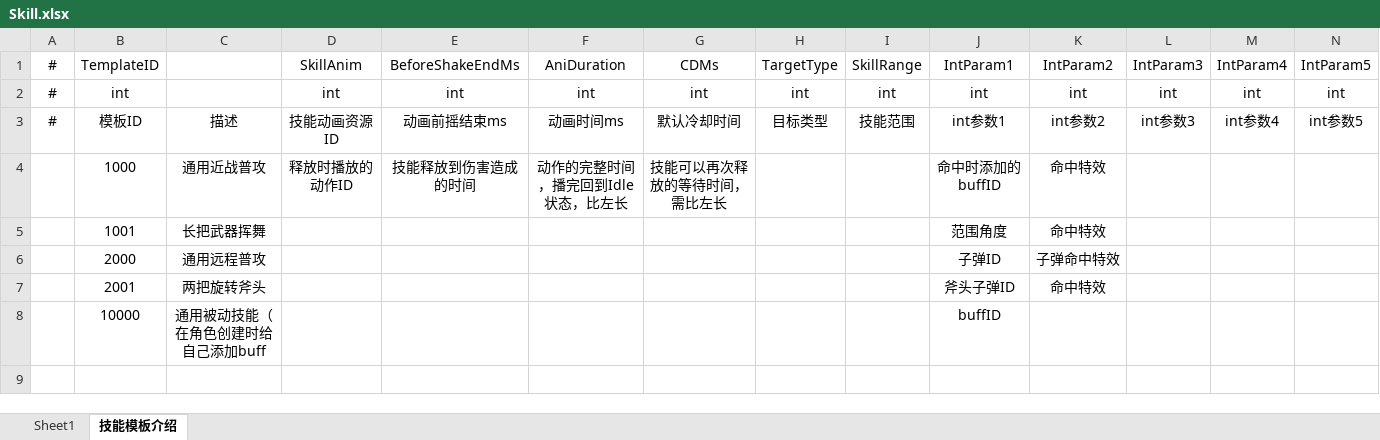
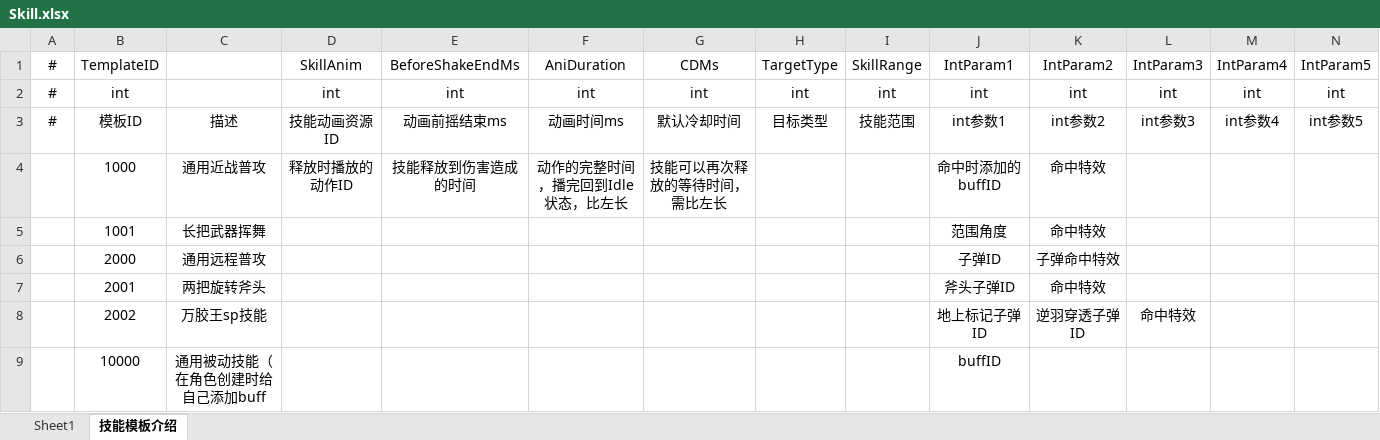
Before and after one commit to Yellowjump/zizouqi, an Excel workbook: Config/Skill.xlsx, sheet 技能模板介绍, drawn as a sheet; only a part is shown; values as stored, in another font and other column widths than the file's, no borders; rows hold the shown columns only; the diff names each change by its address in the sheet, - before the commit and + after, or states it on an @@ line.

```diff
--- a/Config/Skill.xlsx (sheet 技能模板介绍)
+++ b/Config/Skill.xlsx (sheet 技能模板介绍)
+row 8:  | 2002 | 万胶王sp技能 |  |  |  |  |  |  | 地上标记子弹ID | 逆羽穿透子弹ID | 命中特效
```
Also changed, not shown: sheet Sheet1, Config/Buff.xlsx, Config/Bullet.xlsx, 46 other files.
